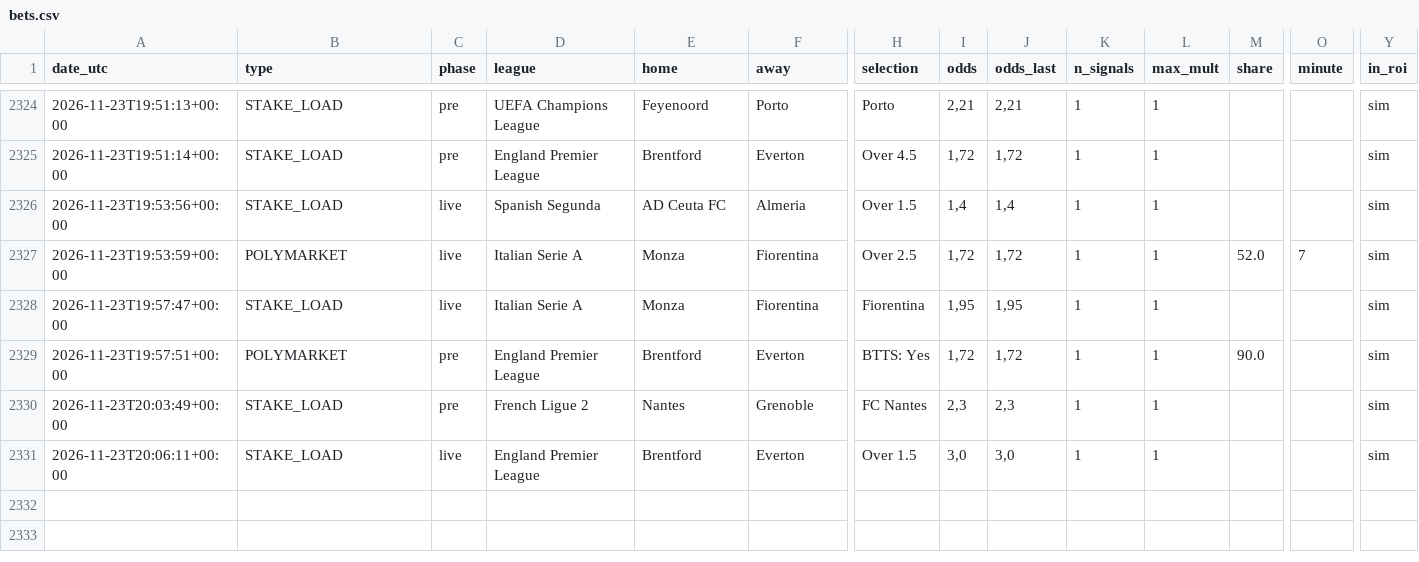
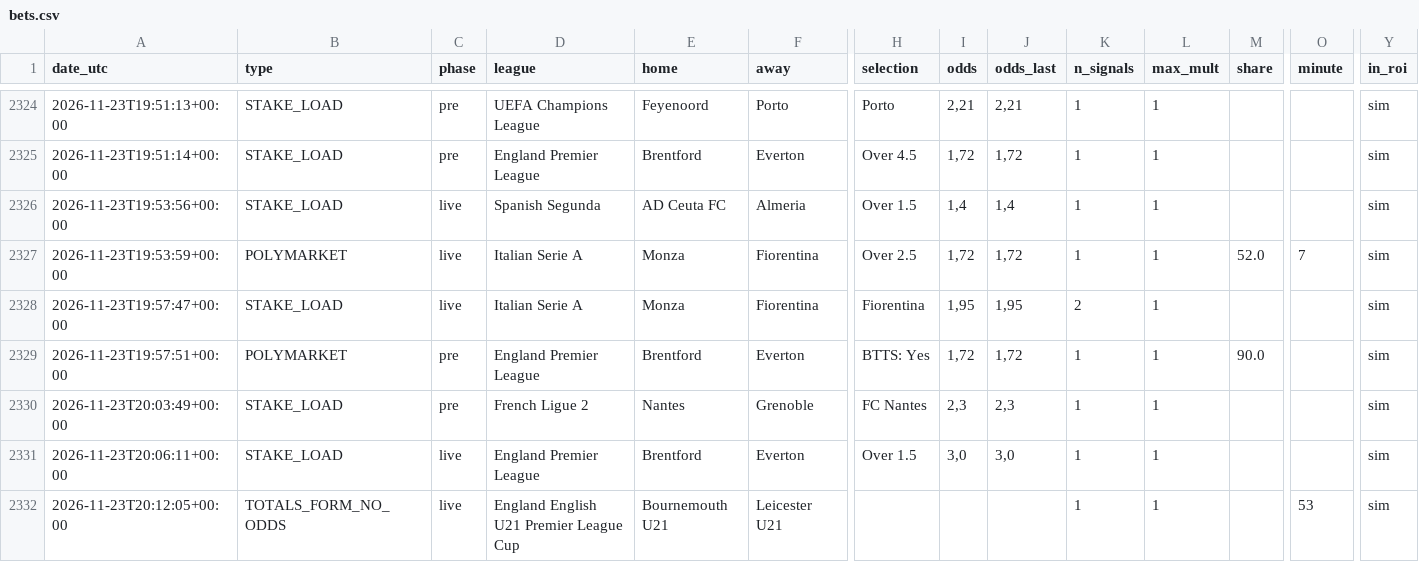
Before and after one commit to nunovinhas-creator/goal-roi, a CSV file: docs/bets.csv, drawn as a sheet; only a part is shown, gaps mark what is left out; rows hold the shown columns only; the diff names each change by its address in the sheet, - before the commit and + after, or states it on an @@ line.

```diff
--- a/docs/bets.csv
+++ b/docs/bets.csv
-K2328 (n_signals): 1
+K2328 (n_signals): 2
+row 2332: 2026-11-23T20:12:05+00:00 | TOTALS_FORM_NO_ODDS | live | England English U21 Premier League Cup | Bournemouth U21 | Leicester U21 |  |  |  | 1 | 1 |  | 53 | sim
```
Also changed, not shown: 4 other files.
